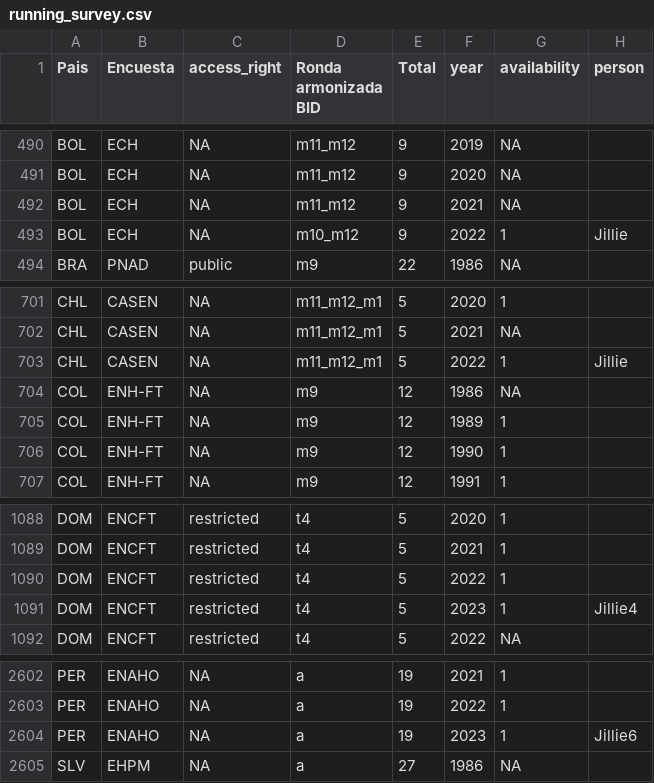
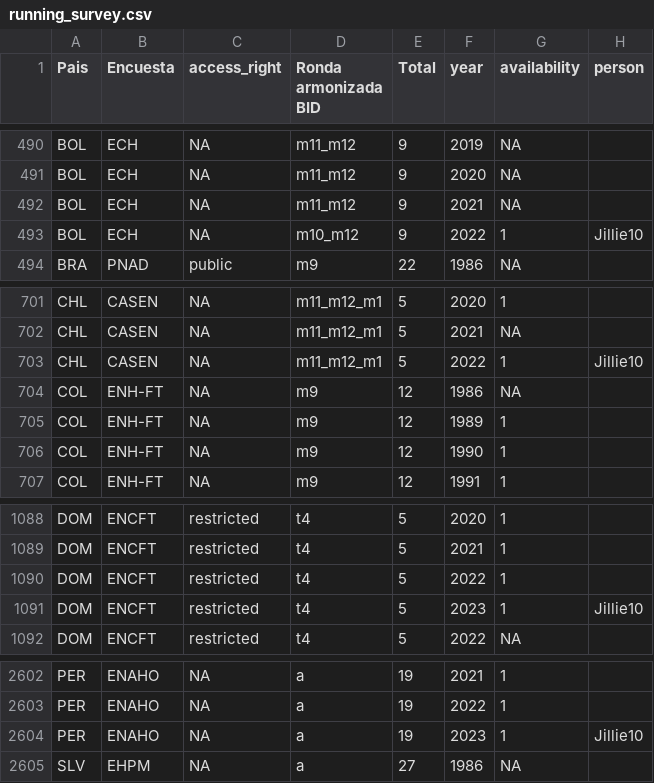
Before and after one commit to BID-DATA/calculo_indicators_R, a CSV file: Inputs/running_survey.csv, drawn as a sheet; only a part is shown, gaps mark what is left out.

```diff
--- a/Inputs/running_survey.csv
+++ b/Inputs/running_survey.csv
@@ -492,3 +492,3 @@ BOL,ECH,NA,m11_m12,9,2020,NA,
 BOL,ECH,NA,m11_m12,9,2021,NA,
-BOL,ECH,NA,m10_m12,9,2022,1,Jillie
+BOL,ECH,NA,m10_m12,9,2022,1,Jillie10
 BRA,PNAD,public,m9,22,1986,NA,
@@ -702,3 +702,3 @@ CHL,CASEN,NA,m11_m12_m1,5,2020,1,
 CHL,CASEN,NA,m11_m12_m1,5,2021,NA,
-CHL,CASEN,NA,m11_m12_m1,5,2022,1,Jillie
+CHL,CASEN,NA,m11_m12_m1,5,2022,1,Jillie10
 COL,ENH-FT,NA,m9,12,1986,NA,
@@ -1090,3 +1090,3 @@ DOM,ENCFT,restricted,t4,5,2021,1,
 DOM,ENCFT,restricted,t4,5,2022,1,
-DOM,ENCFT,restricted,t4,5,2023,1,Jillie4
+DOM,ENCFT,restricted,t4,5,2023,1,Jillie10
 DOM,ENCFT,restricted,t4,5,2022,NA,
@@ -2603,3 +2603,3 @@ PER,ENAHO,NA,a,19,2021,1,
 PER,ENAHO,NA,a,19,2022,1,
-PER,ENAHO,NA,a,19,2023,1,Jillie6
+PER,ENAHO,NA,a,19,2023,1,Jillie10
 SLV,EHPM,NA,a,27,1986,NA,
```
Also changed, not shown: 2 other files.
